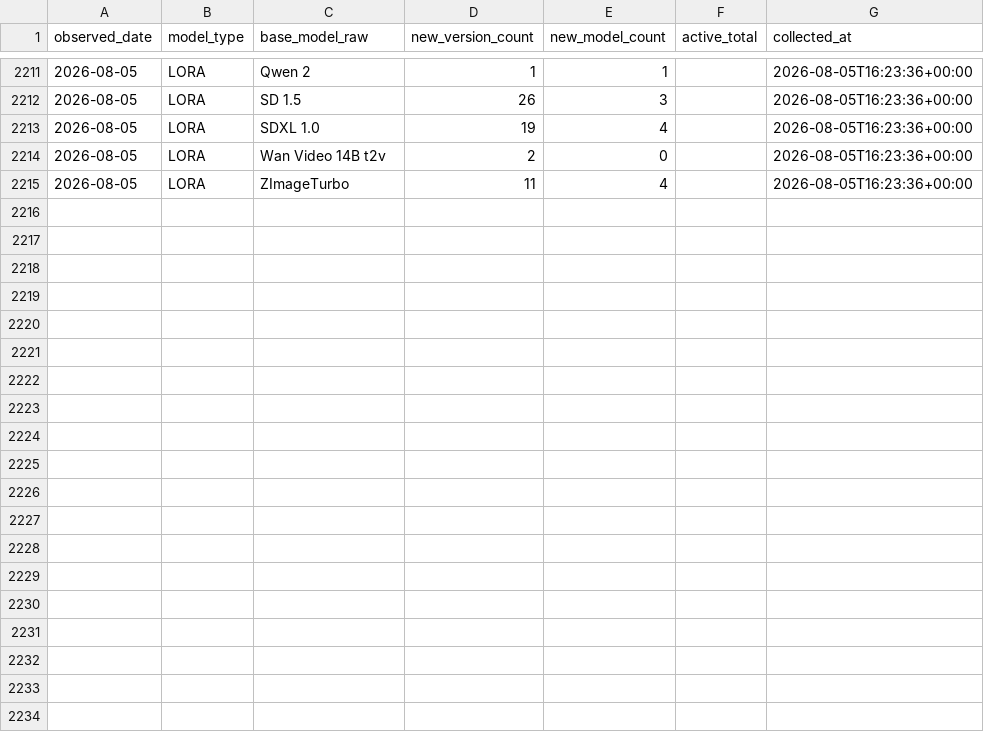
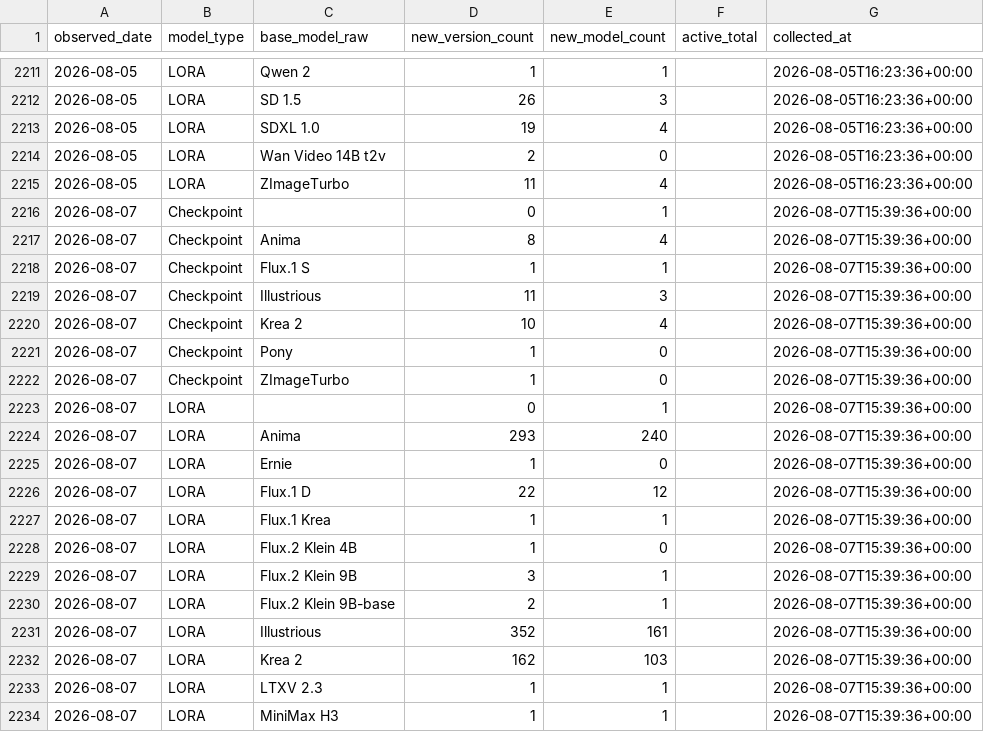
Before and after one commit to Shiba-2-shiba/civiresearch-experimental, a CSV file: data/daily_counts.csv, drawn as a sheet; only a part is shown, gaps mark what is left out; the diff covers the shown part only.

```diff
--- a/data/daily_counts.csv
+++ b/data/daily_counts.csv
@@ -2215 +2215,20 @@ observed_date,model_type,base_model_raw,new_version_count,new_model_count,active
 2026-08-05,LORA,ZImageTurbo,11,4,,2026-08-05T16:23:36+00:00
+2026-08-07,Checkpoint,,0,1,,2026-08-07T15:39:36+00:00
+2026-08-07,Checkpoint,Anima,8,4,,2026-08-07T15:39:36+00:00
+2026-08-07,Checkpoint,Flux.1 S,1,1,,2026-08-07T15:39:36+00:00
+2026-08-07,Checkpoint,Illustrious,11,3,,2026-08-07T15:39:36+00:00
+2026-08-07,Checkpoint,Krea 2,10,4,,2026-08-07T15:39:36+00:00
+2026-08-07,Checkpoint,Pony,1,0,,2026-08-07T15:39:36+00:00
+2026-08-07,Checkpoint,ZImageTurbo,1,0,,2026-08-07T15:39:36+00:00
+2026-08-07,LORA,,0,1,,2026-08-07T15:39:36+00:00
+2026-08-07,LORA,Anima,293,240,,2026-08-07T15:39:36+00:00
+2026-08-07,LORA,Ernie,1,0,,2026-08-07T15:39:36+00:00
+2026-08-07,LORA,Flux.1 D,22,12,,2026-08-07T15:39:36+00:00
+2026-08-07,LORA,Flux.1 Krea,1,1,,2026-08-07T15:39:36+00:00
+2026-08-07,LORA,Flux.2 Klein 4B,1,0,,2026-08-07T15:39:36+00:00
+2026-08-07,LORA,Flux.2 Klein 9B,3,1,,2026-08-07T15:39:36+00:00
+2026-08-07,LORA,Flux.2 Klein 9B-base,2,1,,2026-08-07T15:39:36+00:00
+2026-08-07,LORA,Illustrious,352,161,,2026-08-07T15:39:36+00:00
+2026-08-07,LORA,Krea 2,162,103,,2026-08-07T15:39:36+00:00
+2026-08-07,LORA,LTXV 2.3,1,1,,2026-08-07T15:39:36+00:00
+2026-08-07,LORA,MiniMax H3,1,1,,2026-08-07T15:39:36+00:00
```
Also changed, not shown: 10 added rows elsewhere in this file, data/exports/base_model_audit.csv, data/exports/monthly_counts.csv, 2 other files.
